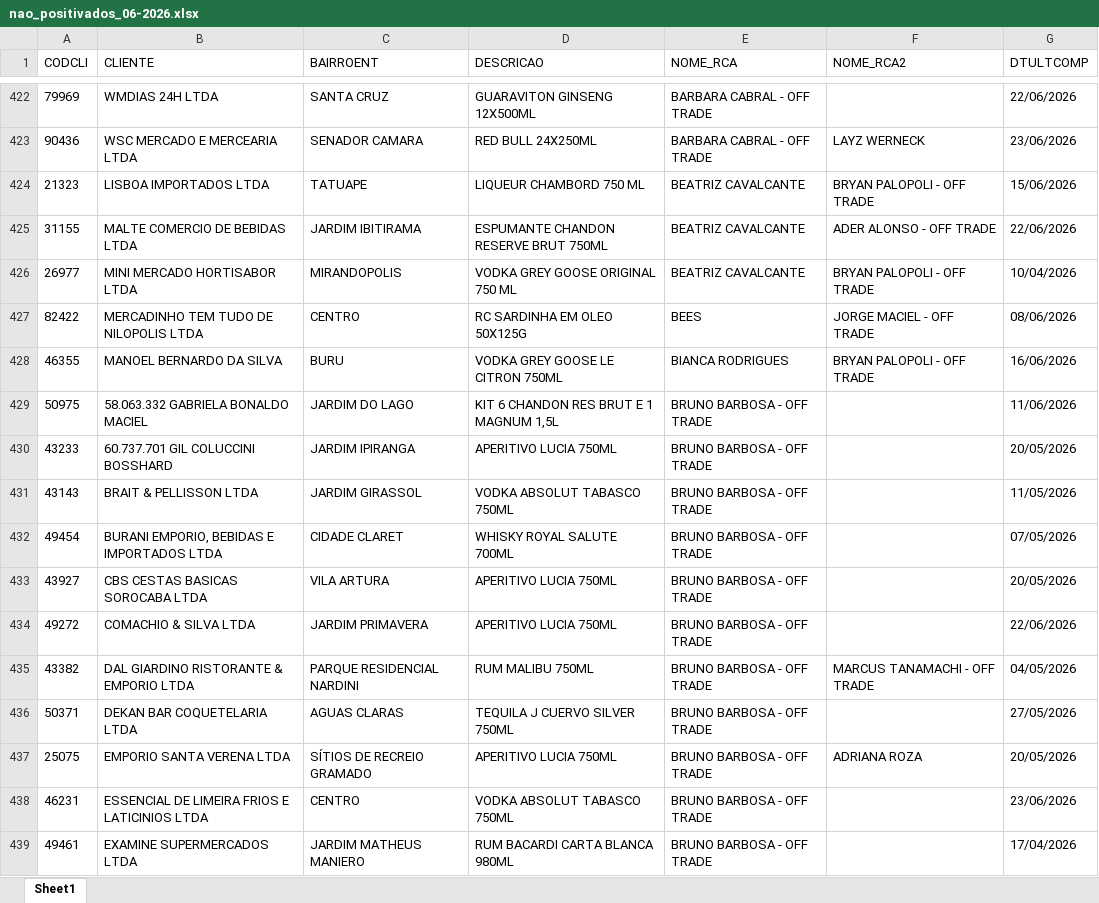
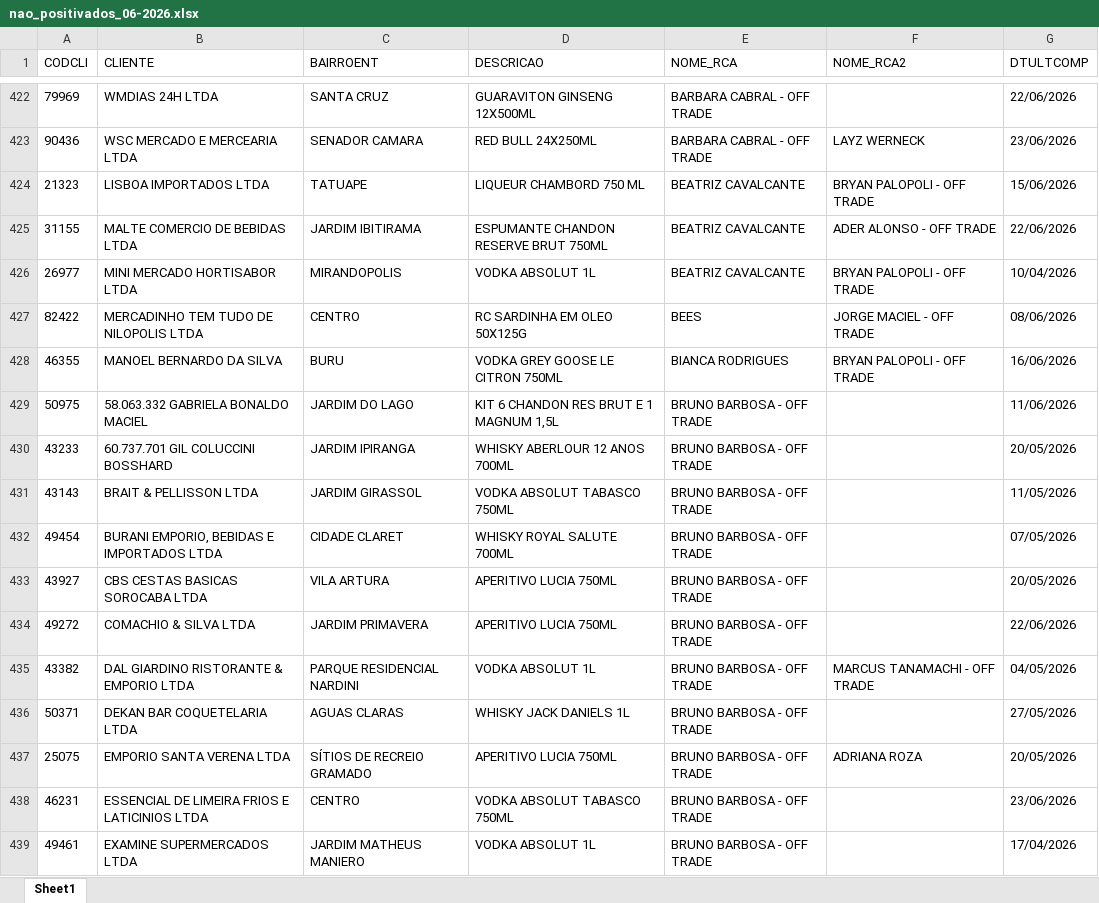
Before and after one commit to leonardocampos-cmd/offtrade, an Excel workbook: nao_positivados_06-2026.xlsx, sheet Sheet1, drawn as a sheet; only a part is shown, gaps mark what is left out; values as stored, in another font and other column widths than the file's, no borders; the diff covers the shown part only; the diff names each change by its address in the sheet, - before the commit and + after, or states it on an @@ line.

Commit message:
Atualiza dados de pedidos e vendedores, e corrige timestamp em vendedores_auth_data.js

```diff
--- a/nao_positivados_06-2026.xlsx (sheet Sheet1)
+++ b/nao_positivados_06-2026.xlsx (sheet Sheet1)
-D426 (DESCRICAO): VODKA GREY GOOSE ORIGINAL 750 ML
+D426 (DESCRICAO): VODKA ABSOLUT 1L
-D430 (DESCRICAO): APERITIVO LUCIA 750ML
+D430 (DESCRICAO): WHISKY ABERLOUR 12 ANOS 700ML
-D435 (DESCRICAO): RUM MALIBU 750ML
+D435 (DESCRICAO): VODKA ABSOLUT 1L
-D436 (DESCRICAO): TEQUILA J CUERVO SILVER 750ML
+D436 (DESCRICAO): WHISKY JACK DANIELS 1L
-D439 (DESCRICAO): RUM BACARDI CARTA BLANCA 980ML
+D439 (DESCRICAO): VODKA ABSOLUT 1L
```
Also changed, not shown: 6 added rows, 6 removed rows, 4 moved rows and 166 edited cells elsewhere in this sheet, 3 other files.
